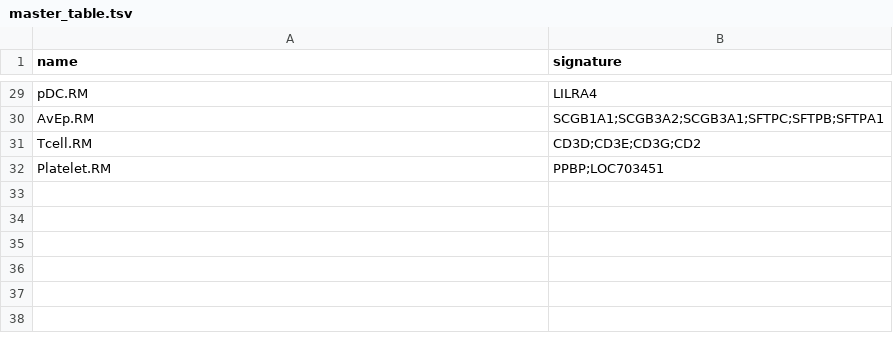
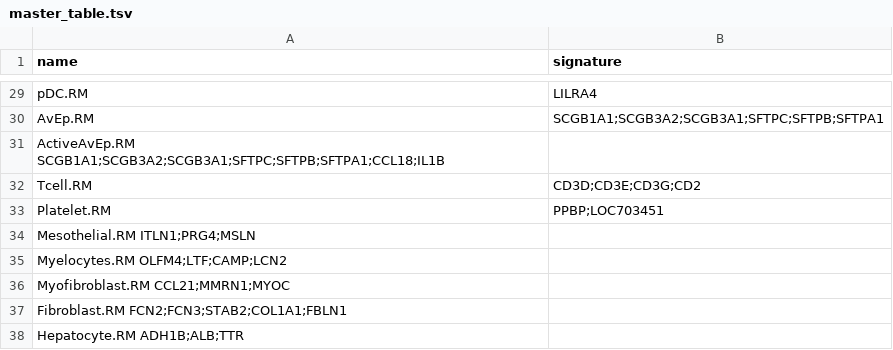
Before and after one commit to BimberLab/RIRA, a TSV file: inst/gates/master_table.tsv, drawn as a sheet; only a part is shown, gaps mark what is left out.

Commit message:
add epithelial and endothelial gates

```diff
--- a/inst/gates/master_table.tsv
+++ b/inst/gates/master_table.tsv
@@ -30,3 +30,9 @@ pDC.RM	LILRA4
 AvEp.RM	SCGB1A1;SCGB3A2;SCGB3A1;SFTPC;SFTPB;SFTPA1
+ActiveAvEp.RM SCGB1A1;SCGB3A2;SCGB3A1;SFTPC;SFTPB;SFTPA1;CCL18;IL1B
 Tcell.RM	CD3D;CD3E;CD3G;CD2
 Platelet.RM	PPBP;LOC703451
+Mesothelial.RM ITLN1;PRG4;MSLN
+Myelocytes.RM OLFM4;LTF;CAMP;LCN2
+Myofibroblast.RM CCL21;MMRN1;MYOC
+Fibroblast.RM FCN2;FCN3;STAB2;COL1A1;FBLN1
+Hepatocyte.RM ADH1B;ALB;TTR
```
Also changed, not shown: 7 other files.
